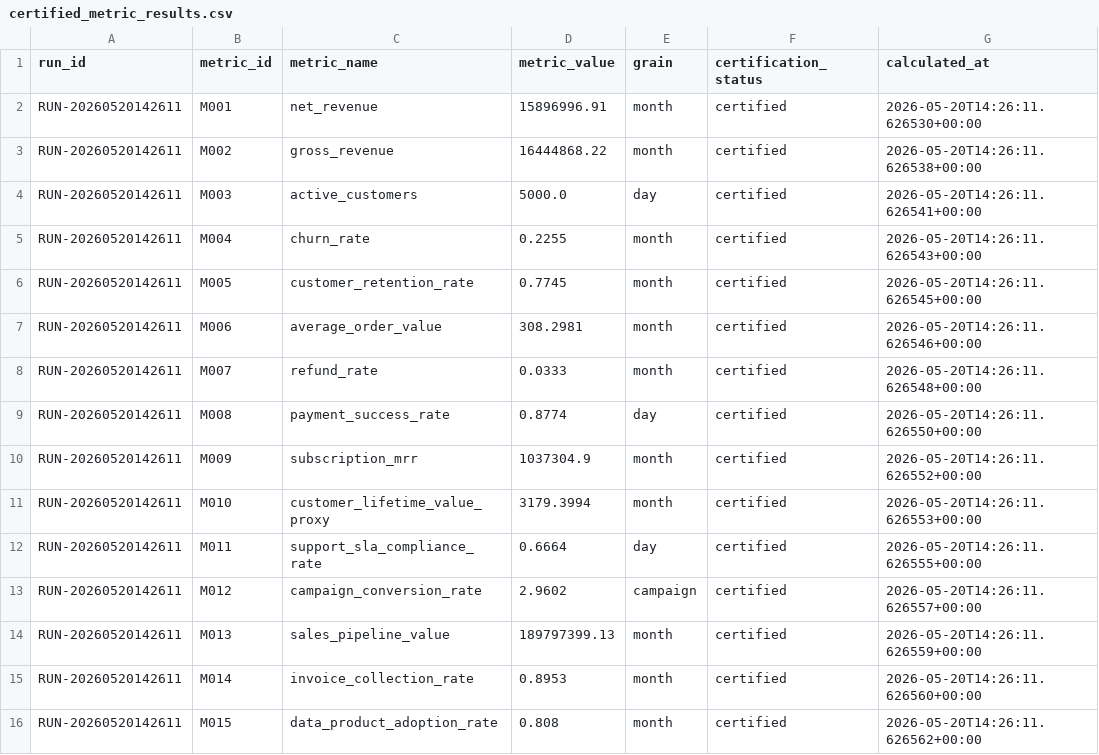
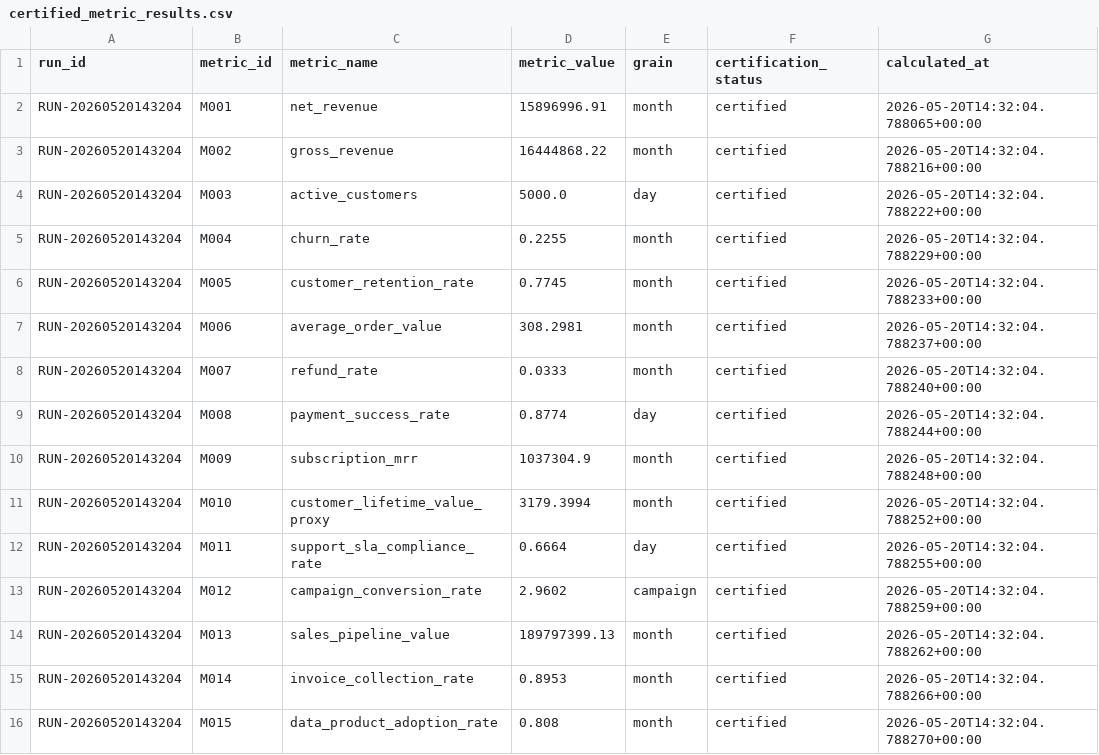
Before and after one commit to mohilamin/semantic-metrics-trust-layer, a CSV file: data/metrics/certified_metric_results.csv, drawn as a sheet.

```diff
--- a/data/metrics/certified_metric_results.csv
+++ b/data/metrics/certified_metric_results.csv
@@ -1,16 +1,16 @@
 run_id,metric_id,metric_name,metric_value,grain,certification_status,calculated_at
-RUN-20260520142611,M001,net_revenue,15896996.91,month,certified,2026-05-20T14:26:11.626530+00:00
-RUN-20260520142611,M002,gross_revenue,16444868.22,month,certified,2026-05-20T14:26:11.626538+00:00
-RUN-20260520142611,M003,active_customers,5000.0,day,certified,2026-05-20T14:26:11.626541+00:00
-RUN-20260520142611,M004,churn_rate,0.2255,month,certified,2026-05-20T14:26:11.626543+00:00
-RUN-20260520142611,M005,customer_retention_rate,0.7745,month,certified,2026-05-20T14:26:11.626545+00:00
-RUN-20260520142611,M006,average_order_value,308.2981,month,certified,2026-05-20T14:26:11.626546+00:00
-RUN-20260520142611,M007,refund_rate,0.0333,month,certified,2026-05-20T14:26:11.626548+00:00
-RUN-20260520142611,M008,payment_success_rate,0.8774,day,certified,2026-05-20T14:26:11.626550+00:00
-RUN-20260520142611,M009,subscription_mrr,1037304.9,month,certified,2026-05-20T14:26:11.626552+00:00
-RUN-20260520142611,M010,customer_lifetime_value_proxy,3179.3994,month,certified,2026-05-20T14:26:11.626553+00:00
-RUN-20260520142611,M011,support_sla_compliance_rate,0.6664,day,certified,2026-05-20T14:26:11.626555+00:00
-RUN-20260520142611,M012,campaign_conversion_rate,2.9602,campaign,certified,2026-05-20T14:26:11.626557+00:00
-RUN-20260520142611,M013,sales_pipeline_value,189797399.13,month,certified,2026-05-20T14:26:11.626559+00:00
-RUN-20260520142611,M014,invoice_collection_rate,0.8953,month,certified,2026-05-20T14:26:11.626560+00:00
-RUN-20260520142611,M015,data_product_adoption_rate,0.808,month,certified,2026-05-20T14:26:11.626562+00:00
+RUN-20260520143204,M001,net_revenue,15896996.91,month,certified,2026-05-20T14:32:04.788065+00:00
+RUN-20260520143204,M002,gross_revenue,16444868.22,month,certified,2026-05-20T14:32:04.788216+00:00
+RUN-20260520143204,M003,active_customers,5000.0,day,certified,2026-05-20T14:32:04.788222+00:00
+RUN-20260520143204,M004,churn_rate,0.2255,month,certified,2026-05-20T14:32:04.788229+00:00
+RUN-20260520143204,M005,customer_retention_rate,0.7745,month,certified,2026-05-20T14:32:04.788233+00:00
+RUN-20260520143204,M006,average_order_value,308.2981,month,certified,2026-05-20T14:32:04.788237+00:00
+RUN-20260520143204,M007,refund_rate,0.0333,month,certified,2026-05-20T14:32:04.788240+00:00
+RUN-20260520143204,M008,payment_success_rate,0.8774,day,certified,2026-05-20T14:32:04.788244+00:00
+RUN-20260520143204,M009,subscription_mrr,1037304.9,month,certified,2026-05-20T14:32:04.788248+00:00
+RUN-20260520143204,M010,customer_lifetime_value_proxy,3179.3994,month,certified,2026-05-20T14:32:04.788252+00:00
+RUN-20260520143204,M011,support_sla_compliance_rate,0.6664,day,certified,2026-05-20T14:32:04.788255+00:00
+RUN-20260520143204,M012,campaign_conversion_rate,2.9602,campaign,certified,2026-05-20T14:32:04.788259+00:00
+RUN-20260520143204,M013,sales_pipeline_value,189797399.13,month,certified,2026-05-20T14:32:04.788262+00:00
+RUN-20260520143204,M014,invoice_collection_rate,0.8953,month,certified,2026-05-20T14:32:04.788266+00:00
+RUN-20260520143204,M015,data_product_adoption_rate,0.808,month,certified,2026-05-20T14:32:04.788270+00:00
```
Also changed, not shown: data/approvals/metric_approval_history.csv, data/metrics/uncertified_metric_results.csv, 2 other files.
